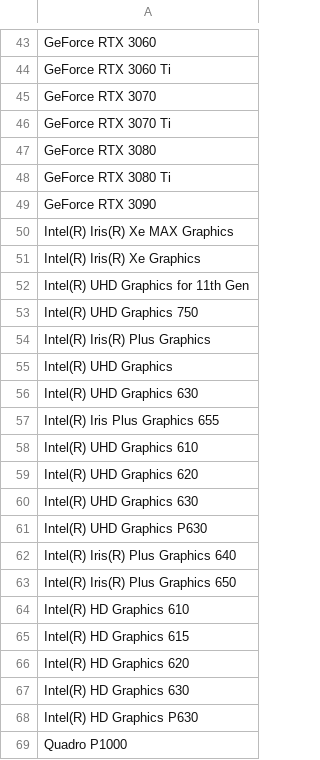
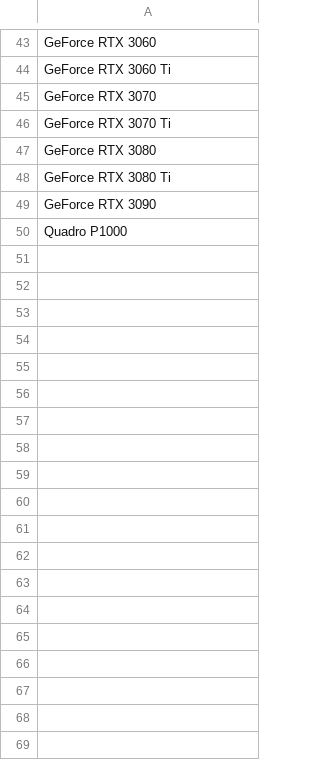
Before and after one commit to dmankl/HomeCode, a CSV file: GPU.csv, drawn as a sheet; only a part is shown, gaps mark what is left out; the diff names each change by its address in the sheet, - before the commit and + after, or states it on an @@ line.

```diff
--- a/GPU.csv
+++ b/GPU.csv
-row 50: Intel(R) Iris(R) Xe MAX Graphics
-row 51: Intel(R) Iris(R) Xe Graphics
-row 52: Intel(R) UHD Graphics for 11th Gen
-row 53: Intel(R) UHD Graphics 750
-row 54: Intel(R) Iris(R) Plus Graphics
-row 55: Intel(R) UHD Graphics
-row 56: Intel(R) UHD Graphics 630
-row 57: Intel(R) Iris Plus Graphics 655
-row 58: Intel(R) UHD Graphics 610
-row 59: Intel(R) UHD Graphics 620
-row 60: Intel(R) UHD Graphics 630
-row 61: Intel(R) UHD Graphics P630
-row 62: Intel(R) Iris(R) Plus Graphics 640
-row 63: Intel(R) Iris(R) Plus Graphics 650
-row 64: Intel(R) HD Graphics 610
-row 65: Intel(R) HD Graphics 615
-row 66: Intel(R) HD Graphics 620
-row 67: Intel(R) HD Graphics 630
-row 68: Intel(R) HD Graphics P630
```
Also changed, not shown: 1 other file.
